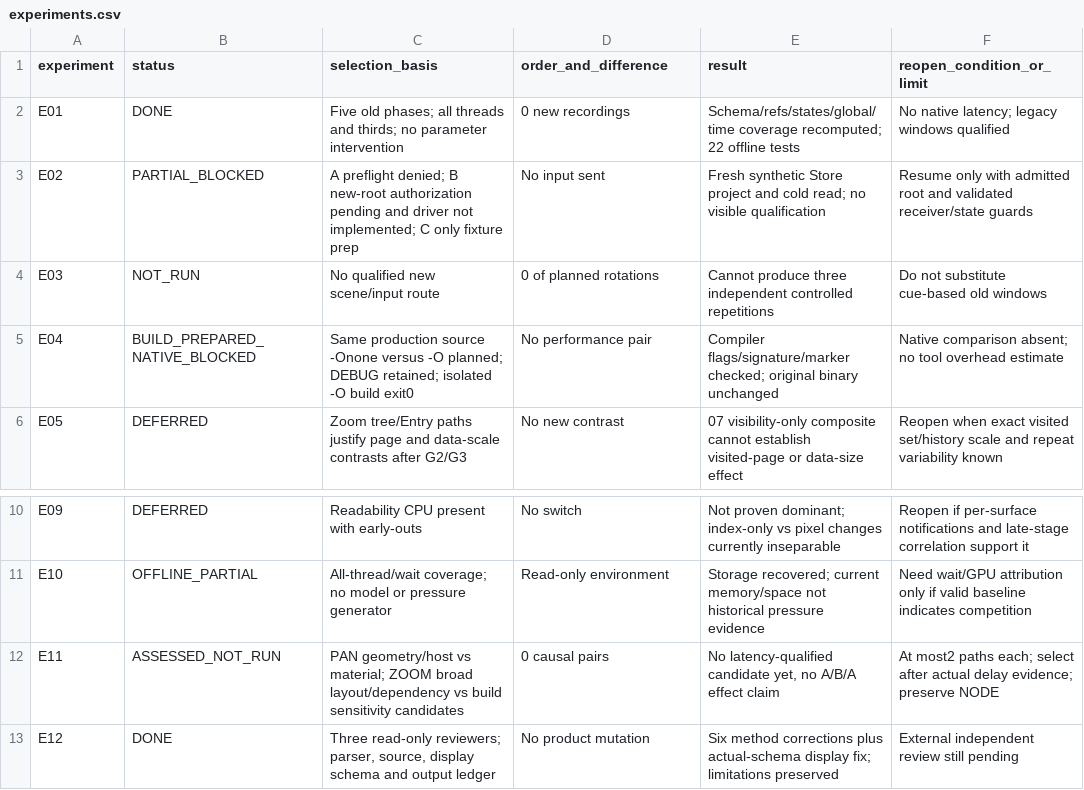
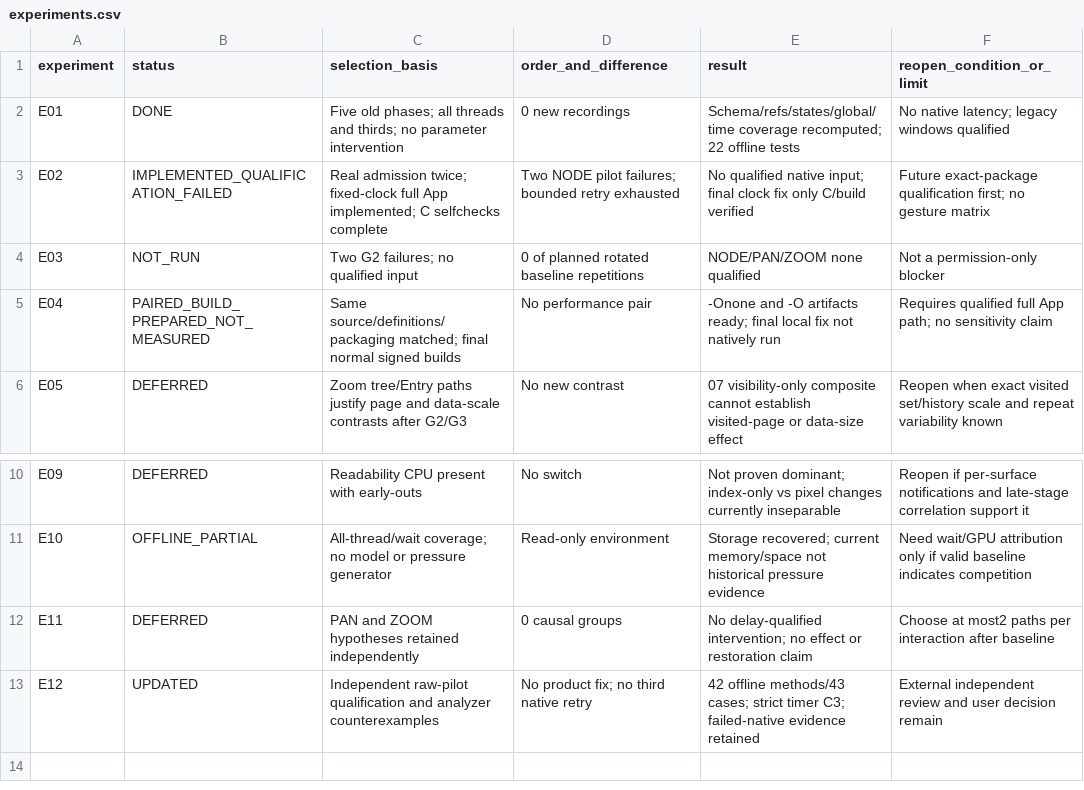
Before and after one commit to lfrledh/D, a CSV file: docs/investigations/D-PERFORMANCE-ATTRIBUTION-01/phase-02/experiments.csv, drawn as a sheet; only a part is shown, gaps mark what is left out.

Commit message:
docs: record Phase 2 replay qualification and failed pilots (Codex D-PERFORMANCE-ATTRIBUTION-01)

```diff
--- a/docs/investigations/D-PERFORMANCE-ATTRIBUTION-01/phase-02/experiments.csv
+++ b/docs/investigations/D-PERFORMANCE-ATTRIBUTION-01/phase-02/experiments.csv
@@ -2,5 +2,5 @@ experiment,status,selection_basis,order_and_difference,result,reopen_condition_o
 E01,DONE,Five old phases; all threads and thirds; no parameter intervention,0 new recordings,Schema/refs/states/global/time coverage recomputed; 22 offline tests,No native latency; legacy windows qualified
-E02,PARTIAL_BLOCKED,A preflight denied; B new-root authorization pending and driver not implemented; C only fixture prep,No input sent,Fresh synthetic Store project and cold read; no visible qualification,Resume only with admitted root and validated receiver/state guards
-E03,NOT_RUN,No qualified new scene/input route,0 of planned rotations,Cannot produce three independent controlled repetitions,Do not substitute cue-based old windows
-E04,BUILD_PREPARED_NATIVE_BLOCKED,Same production source -Onone versus -O planned; DEBUG retained; isolated -O build exit0,No performance pair,Compiler flags/signature/marker checked; original binary unchanged,Native comparison absent; no tool overhead estimate
+E02,IMPLEMENTED_QUALIFICATION_FAILED,Real admission twice; fixed-clock full App implemented; C selfchecks complete,Two NODE pilot failures; bounded retry exhausted,No qualified native input; final clock fix only C/build verified,Future exact-package qualification first; no gesture matrix
+E03,NOT_RUN,Two G2 failures; no qualified input,0 of planned rotated baseline repetitions,NODE/PAN/ZOOM none qualified,Not a permission-only blocker
+E04,PAIRED_BUILD_PREPARED_NOT_MEASURED,Same source/definitions/packaging matched; final normal signed builds,No performance pair,-Onone and -O artifacts ready; final local fix not natively run,Requires qualified full App path; no sensitivity claim
 E05,DEFERRED,Zoom tree/Entry paths justify page and data-scale contrasts after G2/G3,No new contrast,07 visibility-only composite cannot establish visited-page or data-size effect,Reopen when exact visited set/history scale and repeat variability known
@@ -11,3 +11,3 @@ E09,DEFERRED,Readability CPU present with early-outs,No switch,Not proven domina
 E10,OFFLINE_PARTIAL,All-thread/wait coverage; no model or pressure generator,Read-only environment,Storage recovered; current memory/space not historical pressure evidence,Need wait/GPU attribution only if valid baseline indicates competition
-E11,ASSESSED_NOT_RUN,PAN geometry/host vs material; ZOOM broad layout/dependency vs build sensitivity candidates,0 causal pairs,"No latency-qualified candidate yet, no A/B/A effect claim",At most2 paths each; select after actual delay evidence; preserve NODE
-E12,DONE,"Three read-only reviewers; parser, source, display schema and output ledger",No product mutation,Six method corrections plus actual-schema display fix; limitations preserved,External independent review still pending
+E11,DEFERRED,PAN and ZOOM hypotheses retained independently,0 causal groups,No delay-qualified intervention; no effect or restoration claim,Choose at most2 paths per interaction after baseline
+E12,UPDATED,Independent raw-pilot qualification and analyzer counterexamples,No product fix; no third native retry,42 offline methods/43 cases; strict timer C3; failed-native evidence retained,External independent review and user decision remain
```
Also changed, not shown: 21 other files.
